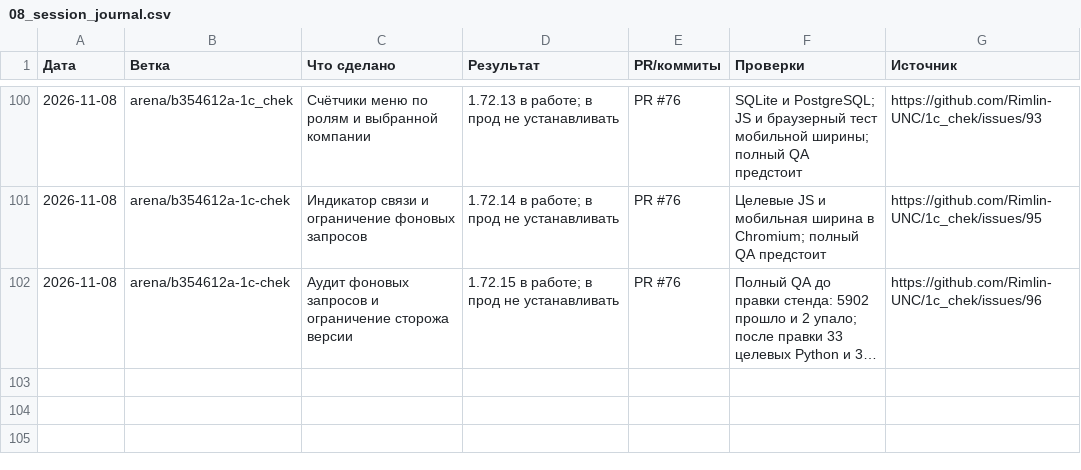
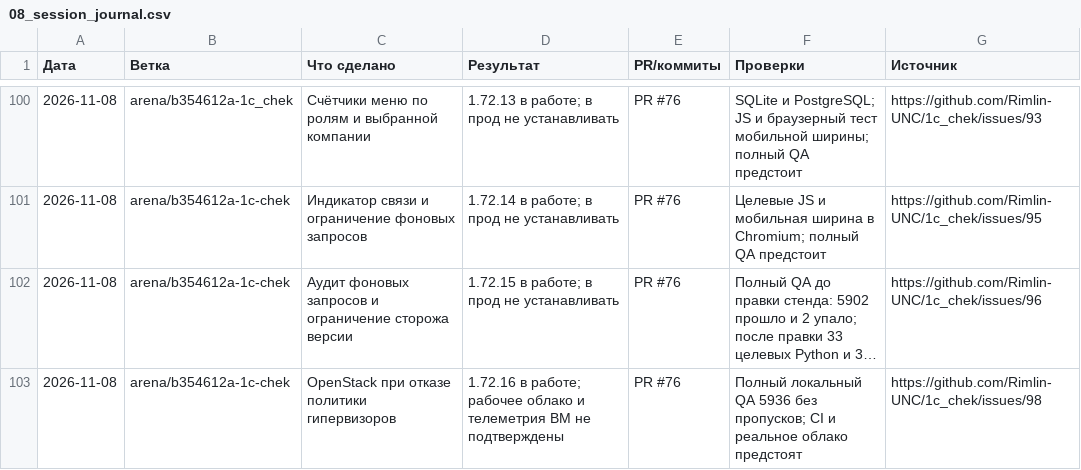
Before and after one commit to Rimlin-UNC/1c_chek, a CSV file: docs/kb/08_session_journal.csv, drawn as a sheet; only a part is shown, gaps mark what is left out; long unchanged cells end in …; the diff names each change by its address in the sheet, - before the commit and + after, or states it on an @@ line.

```diff
--- a/docs/kb/08_session_journal.csv
+++ b/docs/kb/08_session_journal.csv
+row 103: 2026-11-08 | arena/b354612a-1c-chek | OpenStack при отказе политики гипервизоров | 1.72.16 в работе; рабочее облако и телеметрия ВМ не подтверждены | PR #76 | Полный локальный QA 5936 без пропусков; CI и реальное облако предстоят | https://github.com/Rimlin-UNC/1c_chek/issues/98
```
Also changed, not shown: docs/kb/02_roadmap.csv, docs/kb/09_releases.csv, 36 other files.
